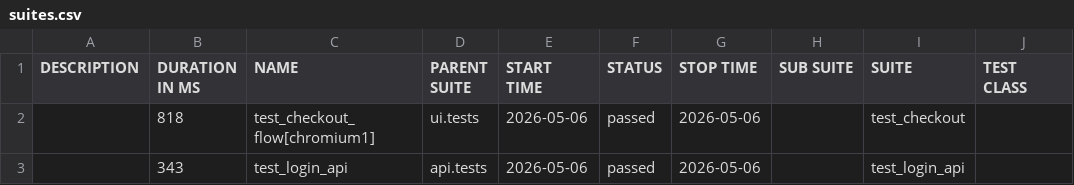
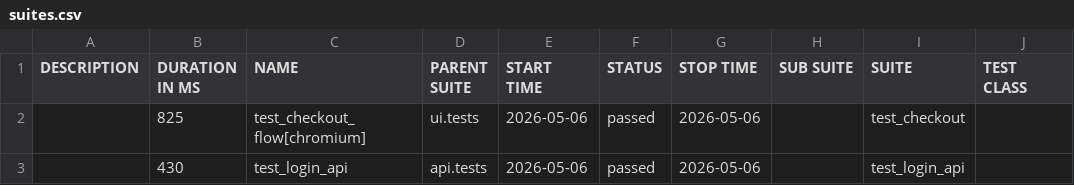
Before and after one commit to bichvt233/fv-automation-framework, a CSV file: data/suites.csv, drawn as a sheet; only a part is shown; the diff names each change by its address in the sheet, - before the commit and + after, or states it on an @@ line.

```diff
--- a/data/suites.csv
+++ b/data/suites.csv
-B2 (DURATION IN MS): 818
+B2 (DURATION IN MS): 825
-C2 (NAME): test_checkout_flow[chromium1]
+C2 (NAME): test_checkout_flow[chromium]
-B3 (DURATION IN MS): 343
+B3 (DURATION IN MS): 430
```
Also changed, not shown: 27 other files.
